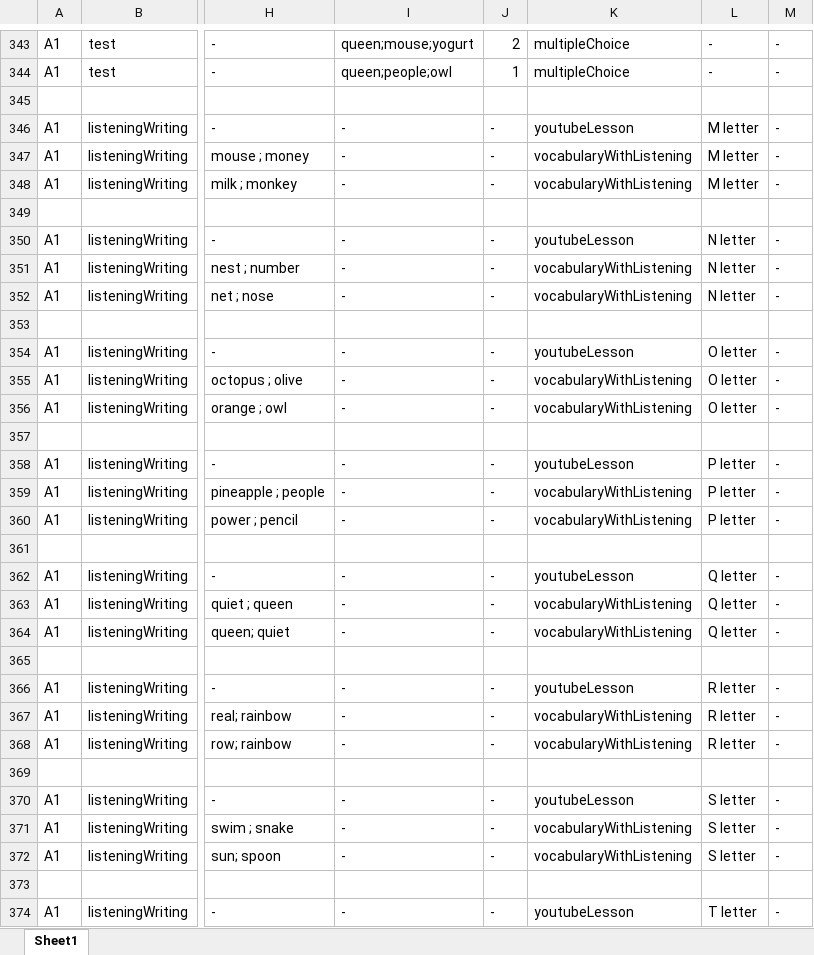
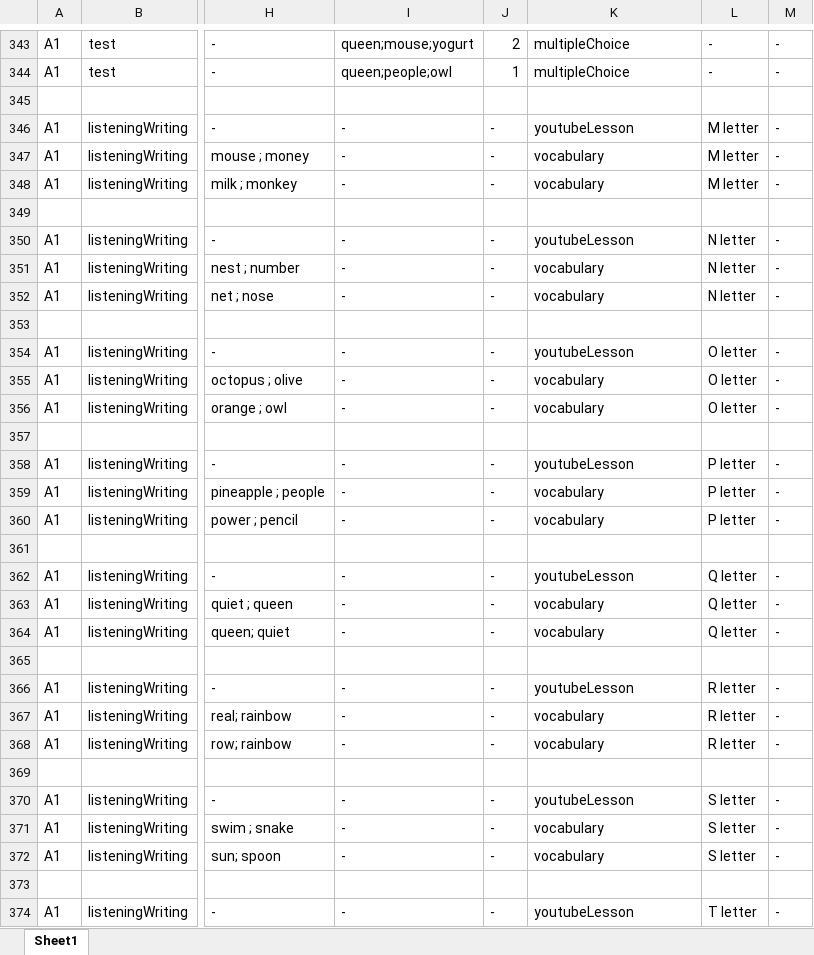
Before and after one commit to bigb45/az-english, an Excel workbook: assets/questions.xlsx, sheet Sheet1, drawn as a sheet; only a part is shown, gaps mark what is left out; values as stored, in another font and other column widths than the file's, no borders; the diff covers the shown part only; the diff names each change by its address in the sheet, - before the commit and + after, or states it on an @@ line.

Commit message:
feat: add question underline with richtext

```diff
--- a/assets/questions.xlsx (sheet Sheet1)
+++ b/assets/questions.xlsx (sheet Sheet1)
-K347:K348: vocabularyWithListening
+K347:K348: vocabulary
-K351:K352: vocabularyWithListening
+K351:K352: vocabulary
-K355:K356: vocabularyWithListening
+K355:K356: vocabulary
-K359:K360: vocabularyWithListening
+K359:K360: vocabulary
-K363:K364: vocabularyWithListening
+K363:K364: vocabulary
-K367:K368: vocabularyWithListening
+K367:K368: vocabulary
-K371:K372: vocabularyWithListening
+K371:K372: vocabulary
```
Also changed, not shown: 41 edited cells elsewhere in this sheet, 5 other files.
